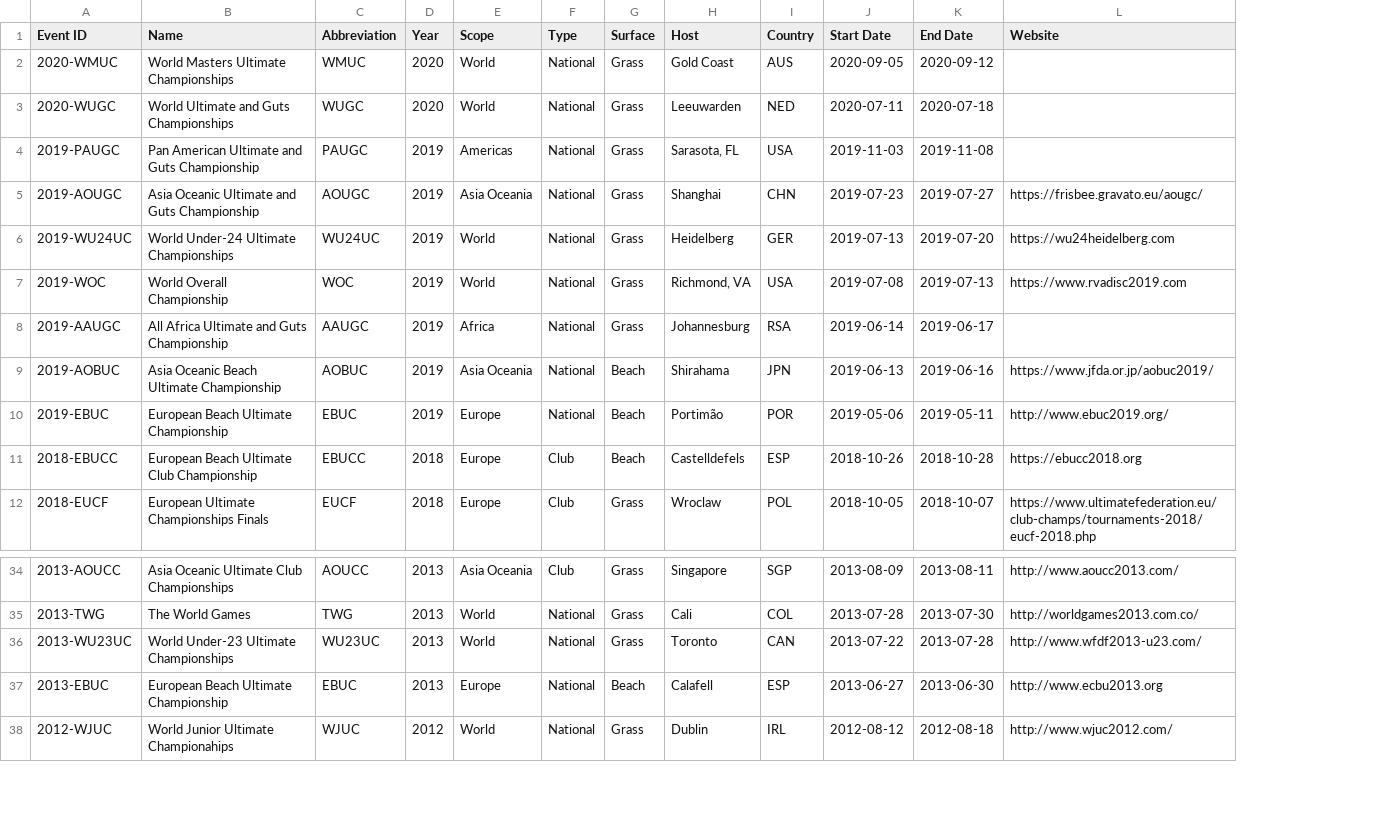
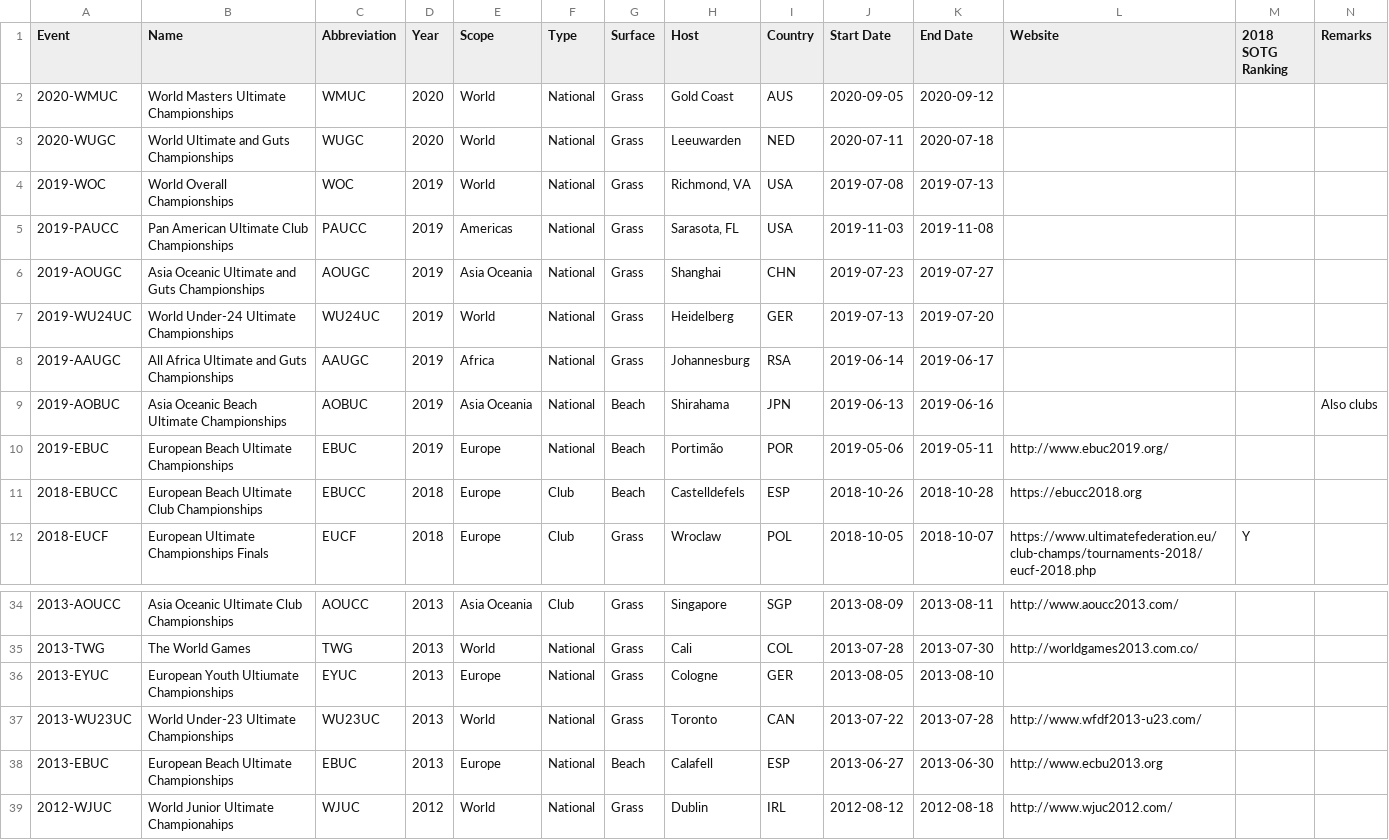
Before and after one commit to njyo/sotg-data, a CSV file: data/Events.csv, drawn as a sheet; only a part is shown, gaps mark what is left out; removed rows and columns are numbered as before the commit, all else as after; the diff names each change by its address in the sheet, - before the commit and + after, or states it on an @@ line.

```diff
--- a/data/Events.csv
+++ b/data/Events.csv
+column M (2018 SOTG Ranking), row 12: Y
+column N (Remarks), row 9: Also clubs
-A1: Event ID
+A1: Event
+row 4: 2019-WOC | World Overall Championships | WOC | 2019 | World | National | Grass | Richmond, VA | USA | 2019-07-08 | 2019-07-13
-A5 (Event): 2019-PAUGC
+A5 (Event): 2019-PAUCC
-B5 (Name): Pan American Ultimate and Guts Championship
+B5 (Name): Pan American Ultimate Club Championships
-C5 (Abbreviation): PAUGC
+C5 (Abbreviation): PAUCC
-B6 (Name): Asia Oceanic Ultimate and Guts Championship
+B6 (Name): Asia Oceanic Ultimate and Guts Championships
-L6 (Website): https://frisbee.gravato.eu/aougc/
+L6 (Website): (empty)
-L7 (Website): https://wu24heidelberg.com
+L7 (Website): (empty)
-row 7: 2019-WOC | World Overall Championship | WOC | 2019 | World | National | Grass | Richmond, VA | USA | 2019-07-08 | 2019-07-13 | https://www.rvadisc2019.com
-B8 (Name): All Africa Ultimate and Guts Championship
+B8 (Name): All Africa Ultimate and Guts Championships
-B9 (Name): Asia Oceanic Beach Ultimate Championship
+B9 (Name): Asia Oceanic Beach Ultimate Championships
-L9 (Website): https://www.jfda.or.jp/aobuc2019/
+L9 (Website): (empty)
-B10 (Name): European Beach Ultimate Championship
+B10 (Name): European Beach Ultimate Championships
-B11 (Name): European Beach Ultimate Club Championship
+B11 (Name): European Beach Ultimate Club Championships
+row 36: 2013-EYUC | European Youth Ultiumate Championships | EYUC | 2013 | Europe | National | Grass | Cologne | GER | 2013-08-05 | 2013-08-10
-B38 (Name): European Beach Ultimate Championship
+B38 (Name): European Beach Ultimate Championships
```
Also changed, not shown: schema/Enum-Countries.csv, 3 other files.
